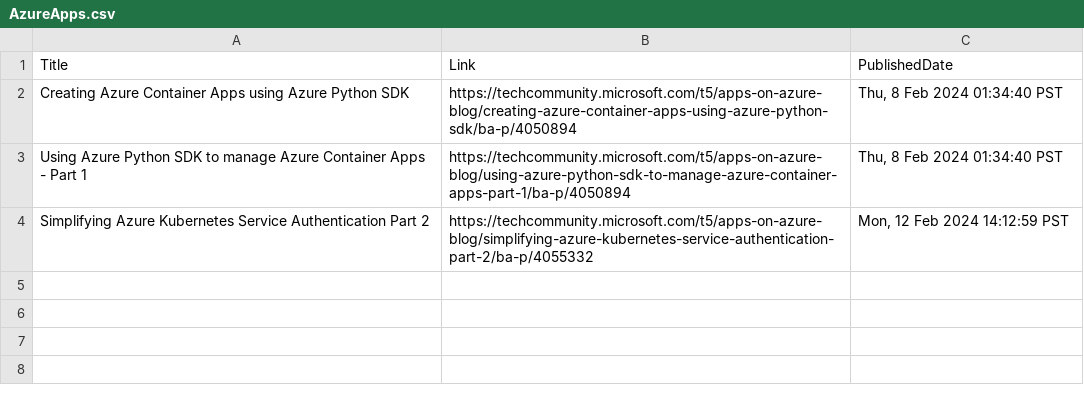
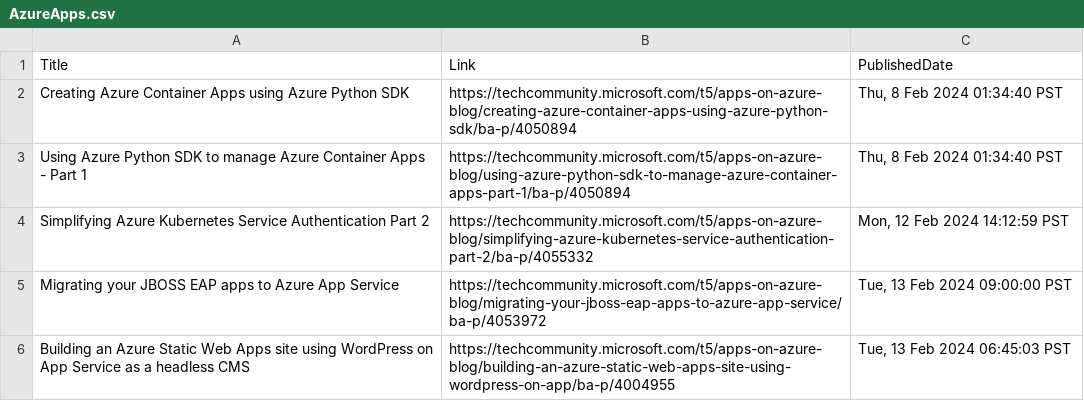
Before and after one commit to wilfriedwoivre/feedly, a CSV file: items/AzureApps.csv, drawn as a sheet.

Commit message:
Read RSS items

```diff
--- a/items/AzureApps.csv
+++ b/items/AzureApps.csv
@@ -4 +4,3 @@ Using Azure Python SDK to manage Azure Container Apps - Part 1,https://techcommu
 Simplifying Azure Kubernetes Service Authentication Part 2,https://techcommunity.microsoft.com/t5/apps-on-azure-blog/simplifying-azure-kubernetes-service-authentication-part-2/ba-p/4055332,"Mon, 12 Feb 2024 14:12:59 PST"
+Migrating your JBOSS EAP apps to Azure App Service,https://techcommunity.microsoft.com/t5/apps-on-azure-blog/migrating-your-jboss-eap-apps-to-azure-app-service/ba-p/4053972,"Tue, 13 Feb 2024 09:00:00 PST"
+Building an Azure Static Web Apps site using WordPress on App Service as a headless CMS,https://techcommunity.microsoft.com/t5/apps-on-azure-blog/building-an-azure-static-web-apps-site-using-wordpress-on-app/ba-p/4004955,"Tue, 13 Feb 2024 06:45:03 PST"
```
